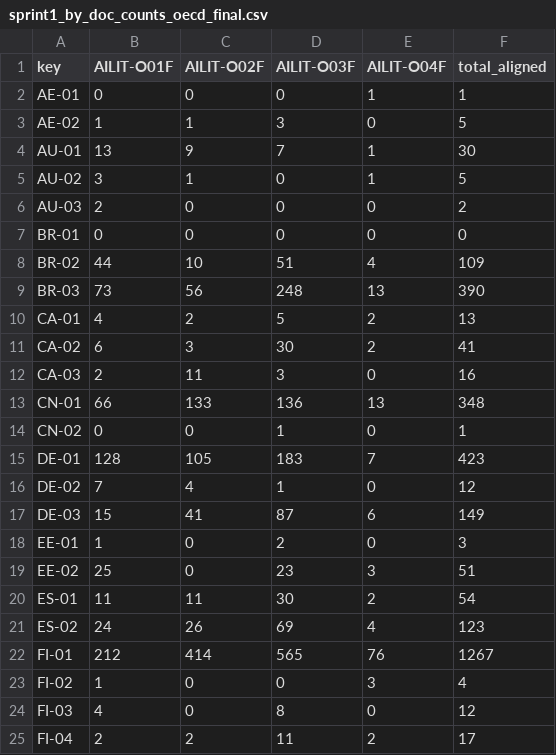
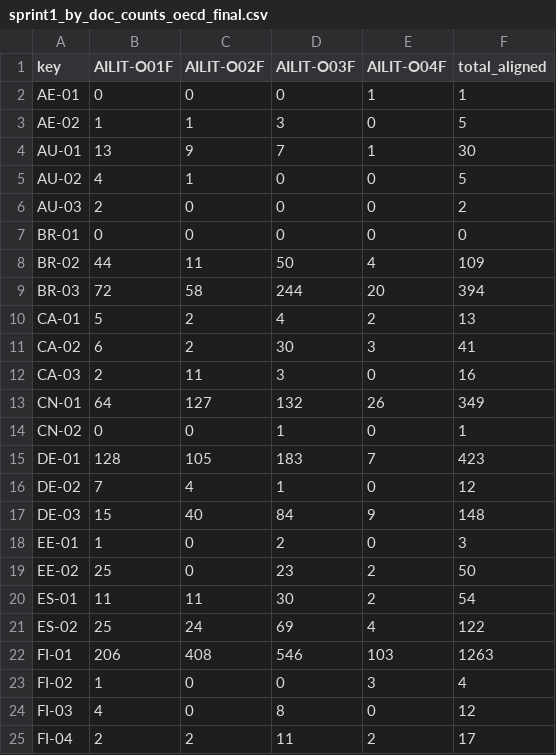
Before and after one commit to beatsbywoni/ailit-ai-competency-policy-travel, a CSV file: data/adherence_matrix/sprint1_by_doc_counts_oecd_final.csv, drawn as a sheet; only a part is shown; the diff covers the shown part only.

```diff
--- a/data/adherence_matrix/sprint1_by_doc_counts_oecd_final.csv
+++ b/data/adherence_matrix/sprint1_by_doc_counts_oecd_final.csv
@@ -4,11 +4,11 @@ AE-02,1,1,3,0,5
 AU-01,13,9,7,1,30
-AU-02,3,1,0,1,5
+AU-02,4,1,0,0,5
 AU-03,2,0,0,0,2
 BR-01,0,0,0,0,0
-BR-02,44,10,51,4,109
-BR-03,73,56,248,13,390
-CA-01,4,2,5,2,13
-CA-02,6,3,30,2,41
+BR-02,44,11,50,4,109
+BR-03,72,58,244,20,394
+CA-01,5,2,4,2,13
+CA-02,6,2,30,3,41
 CA-03,2,11,3,0,16
-CN-01,66,133,136,13,348
+CN-01,64,127,132,26,349
 CN-02,0,0,1,0,1
@@ -16,8 +16,8 @@ DE-01,128,105,183,7,423
 DE-02,7,4,1,0,12
-DE-03,15,41,87,6,149
+DE-03,15,40,84,9,148
 EE-01,1,0,2,0,3
-EE-02,25,0,23,3,51
+EE-02,25,0,23,2,50
 ES-01,11,11,30,2,54
-ES-02,24,26,69,4,123
-FI-01,212,414,565,76,1267
+ES-02,25,24,69,4,122
+FI-01,206,408,546,103,1263
 FI-02,1,0,0,3,4
```
Also changed, not shown: 123 edited cells elsewhere in this file, anchors/oecd_ai_literacy_2026_final.csv, data/adherence_matrix/sprint1_25x4_counts_oecd_final.csv, 27 other files.
